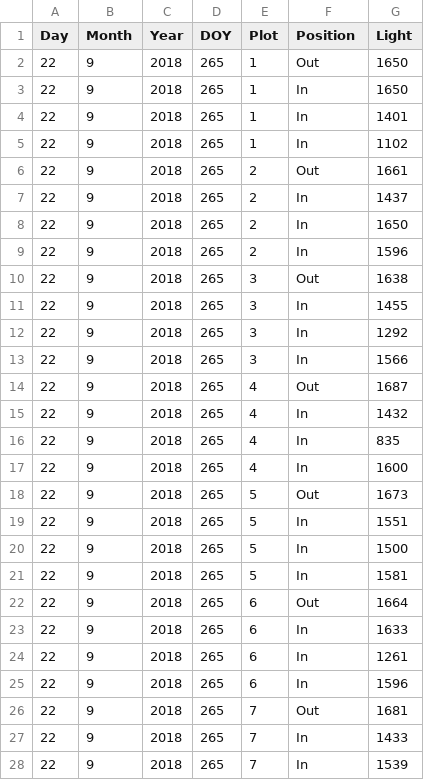
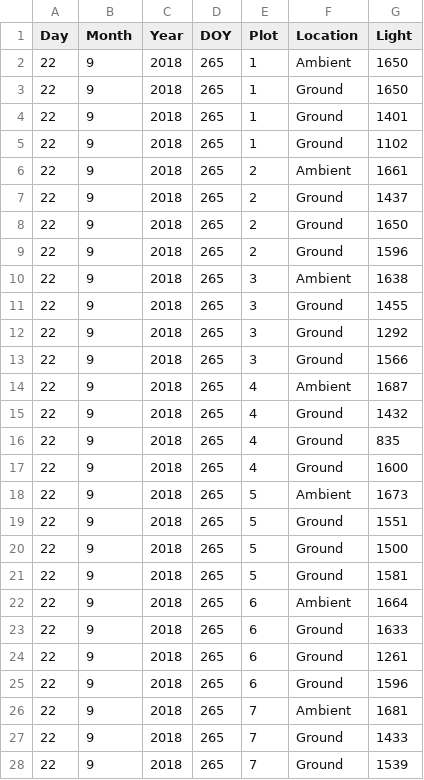
Before and after one commit to SmithEcophysLab/NutNet_LBK, a CSV file: Data/Light/Light.csv, drawn as a sheet; only a part is shown; the diff covers the shown part only.

Commit message:
created 2018 datasets for submission general cleaning of data

```diff
--- a/Data/Light/Light.csv
+++ b/Data/Light/Light.csv
@@ -1,28 +1,28 @@
-Day,Month,Year,DOY,Plot,Position,Light
-22,9,2018,265,1,Out,1650
-22,9,2018,265,1,In,1650
-22,9,2018,265,1,In,1401
-22,9,2018,265,1,In,1102
-22,9,2018,265,2,Out,1661
-22,9,2018,265,2,In,1437
-22,9,2018,265,2,In,1650
-22,9,2018,265,2,In,1596
-22,9,2018,265,3,Out,1638
-22,9,2018,265,3,In,1455
-22,9,2018,265,3,In,1292
-22,9,2018,265,3,In,1566
-22,9,2018,265,4,Out,1687
-22,9,2018,265,4,In,1432
-22,9,2018,265,4,In,835
-22,9,2018,265,4,In,1600
-22,9,2018,265,5,Out,1673
-22,9,2018,265,5,In,1551
-22,9,2018,265,5,In,1500
-22,9,2018,265,5,In,1581
-22,9,2018,265,6,Out,1664
-22,9,2018,265,6,In,1633
-22,9,2018,265,6,In,1261
-22,9,2018,265,6,In,1596
-22,9,2018,265,7,Out,1681
-22,9,2018,265,7,In,1433
-22,9,2018,265,7,In,1539
+Day,Month,Year,DOY,Plot,Location,Light
+22,9,2018,265,1,Ambient,1650
+22,9,2018,265,1,Ground,1650
+22,9,2018,265,1,Ground,1401
+22,9,2018,265,1,Ground,1102
+22,9,2018,265,2,Ambient,1661
+22,9,2018,265,2,Ground,1437
+22,9,2018,265,2,Ground,1650
+22,9,2018,265,2,Ground,1596
+22,9,2018,265,3,Ambient,1638
+22,9,2018,265,3,Ground,1455
+22,9,2018,265,3,Ground,1292
+22,9,2018,265,3,Ground,1566
+22,9,2018,265,4,Ambient,1687
+22,9,2018,265,4,Ground,1432
+22,9,2018,265,4,Ground,835
+22,9,2018,265,4,Ground,1600
+22,9,2018,265,5,Ambient,1673
+22,9,2018,265,5,Ground,1551
+22,9,2018,265,5,Ground,1500
+22,9,2018,265,5,Ground,1581
+22,9,2018,265,6,Ambient,1664
+22,9,2018,265,6,Ground,1633
+22,9,2018,265,6,Ground,1261
+22,9,2018,265,6,Ground,1596
+22,9,2018,265,7,Ambient,1681
+22,9,2018,265,7,Ground,1433
+22,9,2018,265,7,Ground,1539
```
Also changed, not shown: 141 edited cells elsewhere in this file, plot_types/plot_types.csv, 9 other files.
